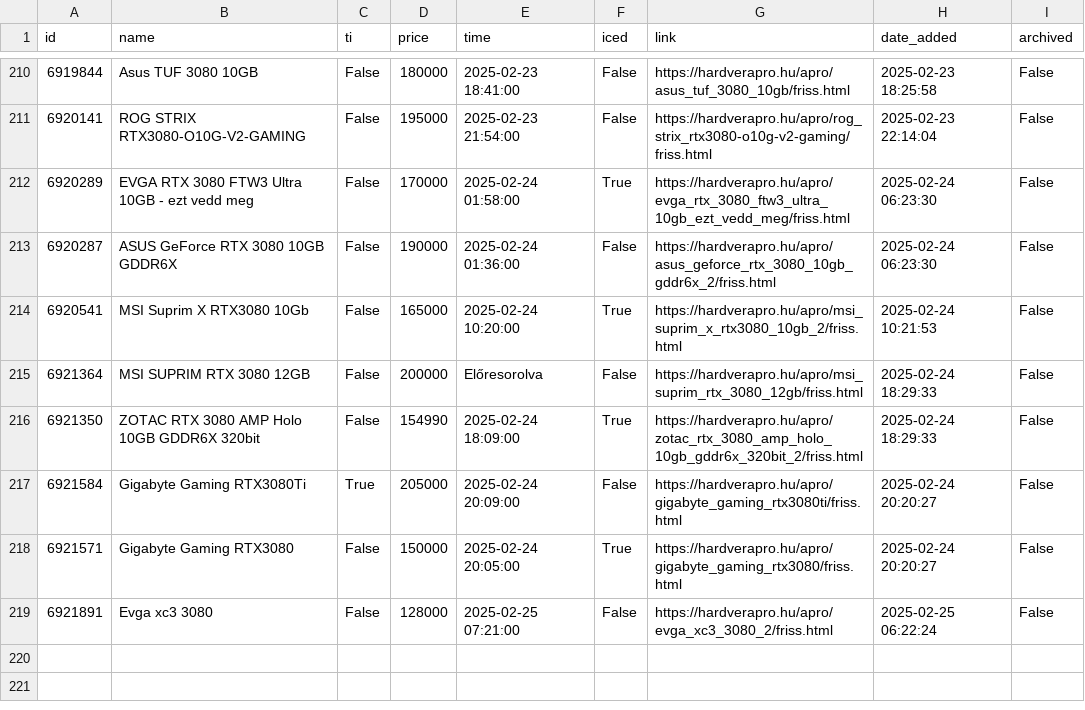
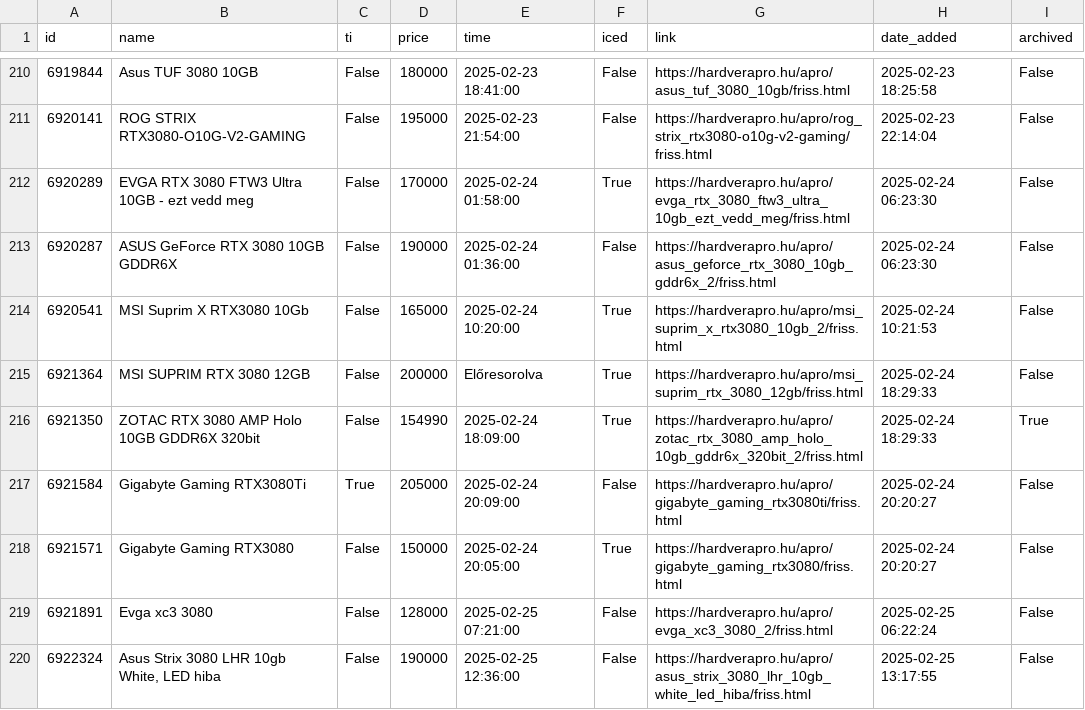
Before and after one commit to leviipope/scraping_hardverapro, a CSV file: gpu_listings.csv, drawn as a sheet; only a part is shown, gaps mark what is left out.

```diff
--- a/gpu_listings.csv
+++ b/gpu_listings.csv
@@ -214,4 +214,4 @@ id,name,ti,price,time,iced,link,date_added,archived
 6920541,MSI Suprim X RTX3080 10Gb,False,165000,2025-02-24 10:20:00,True,https://hardverapro.hu/apro/msi_suprim_x_rtx3080_10gb_2/friss.html,2025-02-24 10:21:53,False
-6921364,MSI SUPRIM RTX 3080 12GB,False,200000,Előresorolva,False,https://hardverapro.hu/apro/msi_suprim_rtx_3080_12gb/friss.html,2025-02-24 18:29:33,False
-6921350,ZOTAC RTX 3080 AMP Holo 10GB GDDR6X 320bit,False,154990,2025-02-24 18:09:00,True,https://hardverapro.hu/apro/zotac_rtx_3080_amp_holo_10gb_gddr6x_320bit_2/friss.html,2025-02-24 18:29:33,False
+6921364,MSI SUPRIM RTX 3080 12GB,False,200000,Előresorolva,True,https://hardverapro.hu/apro/msi_suprim_rtx_3080_12gb/friss.html,2025-02-24 18:29:33,False
+6921350,ZOTAC RTX 3080 AMP Holo 10GB GDDR6X 320bit,False,154990,2025-02-24 18:09:00,True,https://hardverapro.hu/apro/zotac_rtx_3080_amp_holo_10gb_gddr6x_320bit_2/friss.html,2025-02-24 18:29:33,True
 6921584,Gigabyte Gaming RTX3080Ti,True,205000,2025-02-24 20:09:00,False,https://hardverapro.hu/apro/gigabyte_gaming_rtx3080ti/friss.html,2025-02-24 20:20:27,False
@@ -219 +219,2 @@ id,name,ti,price,time,iced,link,date_added,archived
 6921891,Evga xc3 3080,False,128000,2025-02-25 07:21:00,False,https://hardverapro.hu/apro/evga_xc3_3080_2/friss.html,2025-02-25 06:22:24,False
+6922324,"Asus Strix 3080 LHR 10gb White, LED hiba",False,190000,2025-02-25 12:36:00,False,https://hardverapro.hu/apro/asus_strix_3080_lhr_10gb_white_led_hiba/friss.html,2025-02-25 13:17:55,False
```
Also changed, not shown: 1 other file.
